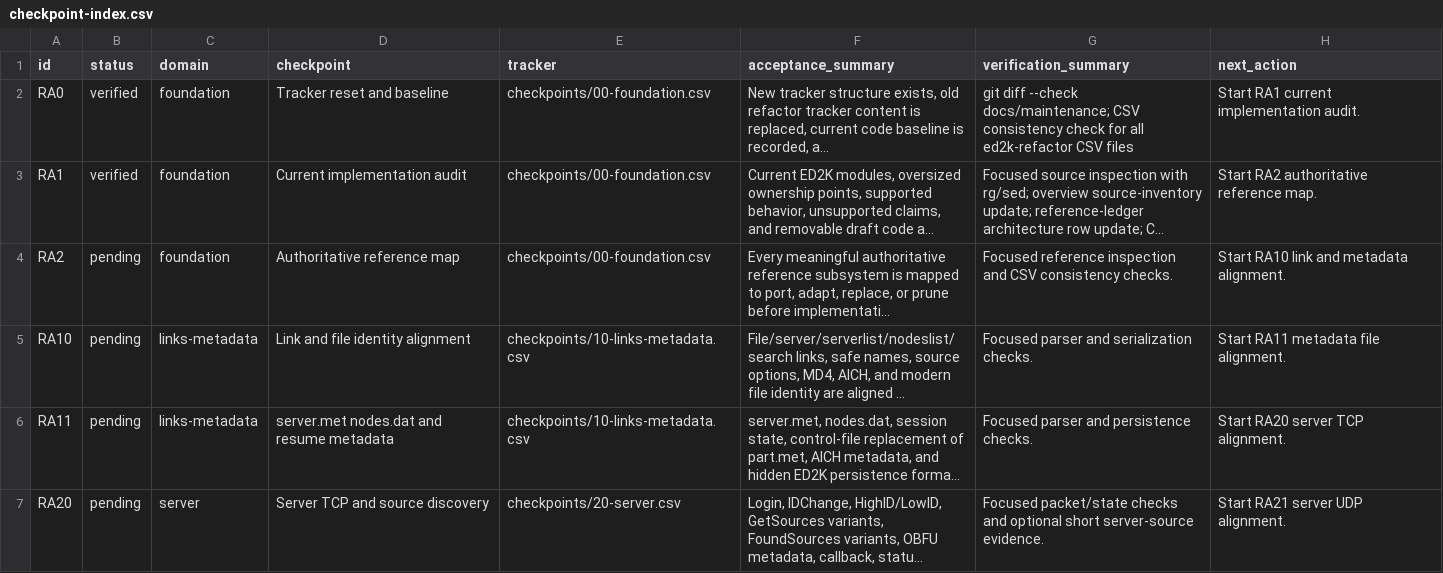
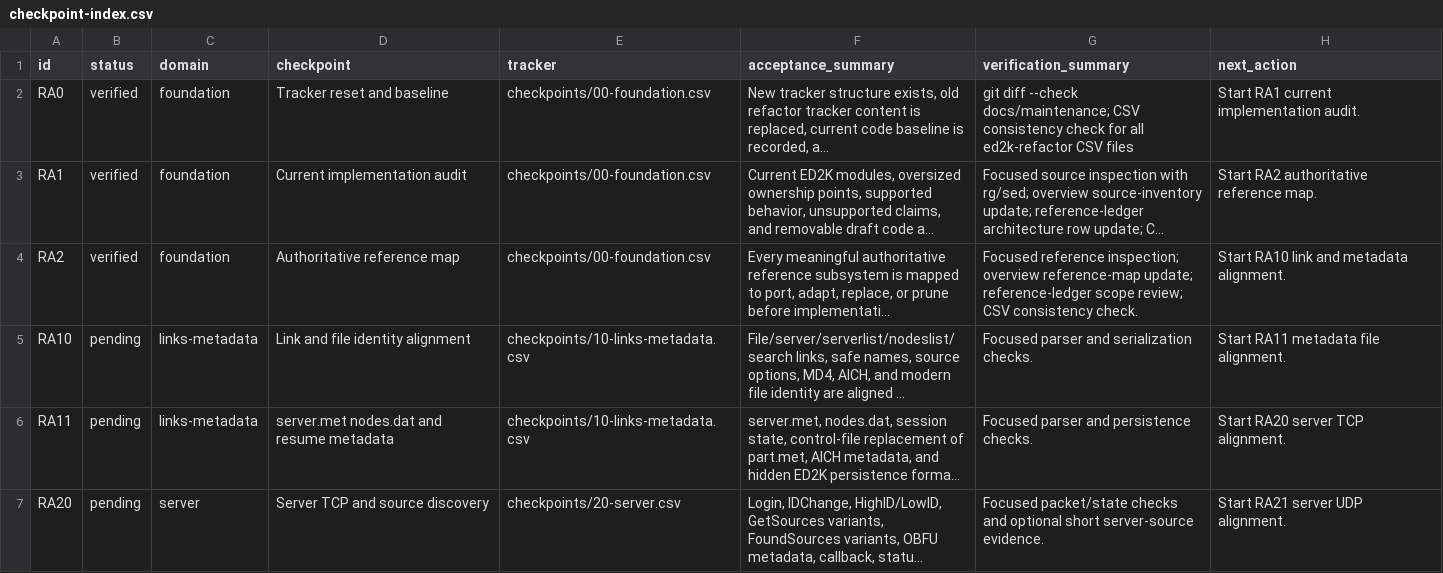
Before and after one commit to rzhy1/aria2-next, a CSV file: docs/maintenance/ed2k-refactor/checkpoint-index.csv, drawn as a sheet; only a part is shown; long unchanged cells end in …; the diff names each change by its address in the sheet, - before the commit and + after, or states it on an @@ line.

```diff
--- a/docs/maintenance/ed2k-refactor/checkpoint-index.csv
+++ b/docs/maintenance/ed2k-refactor/checkpoint-index.csv
-B4 (status): pending
+B4 (status): verified
-G4 (verification_summary): Focused reference inspection and CSV consistency checks.
+G4 (verification_summary): Focused reference inspection; overview reference-map update; reference-ledger scope review; CSV consistency check.
```
Also changed, not shown: docs/maintenance/ed2k-refactor/checkpoints/00-foundation.csv, docs/maintenance/ed2k-refactor/reference-ledger.csv, 2 other files.
